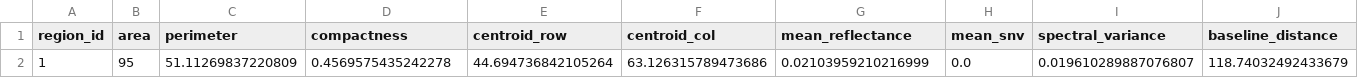
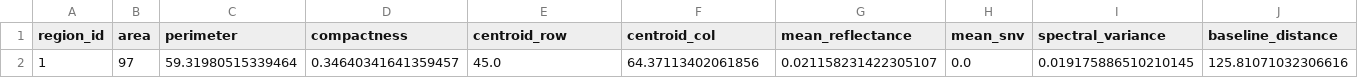
Before and after one commit to Shash976/mmne-hsi-defects, a CSV file: out/workflow/analyze/sio2_dish_white_20/sio2 all 20 dish white_p12_regions.csv, drawn as a sheet; only a part is shown; removed rows and columns are numbered as before the commit, all else as after; rows hold the shown columns only; the diff names each change by its address in the sheet, - before the commit and + after, or states it on an @@ line.

```diff
--- a/out/workflow/analyze/sio2_dish_white_20/sio2 all 20 dish white_p12_regions.csv
+++ b/out/workflow/analyze/sio2_dish_white_20/sio2 all 20 dish white_p12_regions.csv
-row 2: 1 | 95 | 51.11269837220809 | 0.4569575435242278 | 44.694736842105264 | 63.126315789473686 | 0.02103959210216999 | 0.0 | 0.019610289887076807 | 118.74032492433679
+row 2: 1 | 97 | 59.31980515339464 | 0.34640341641359457 | 45.0 | 64.37113402061856 | 0.021158231422305107 | 0.0 | 0.019175886510210145 | 125.81071032306616
```
Also changed, not shown: out/workflow/analyze/sio2_dish_white_20/roi_evaluation.csv, out/workflow/analyze/sio2_dish_white_20/sio2 all 20 dish white_p01_regions.csv, 24 other files.
